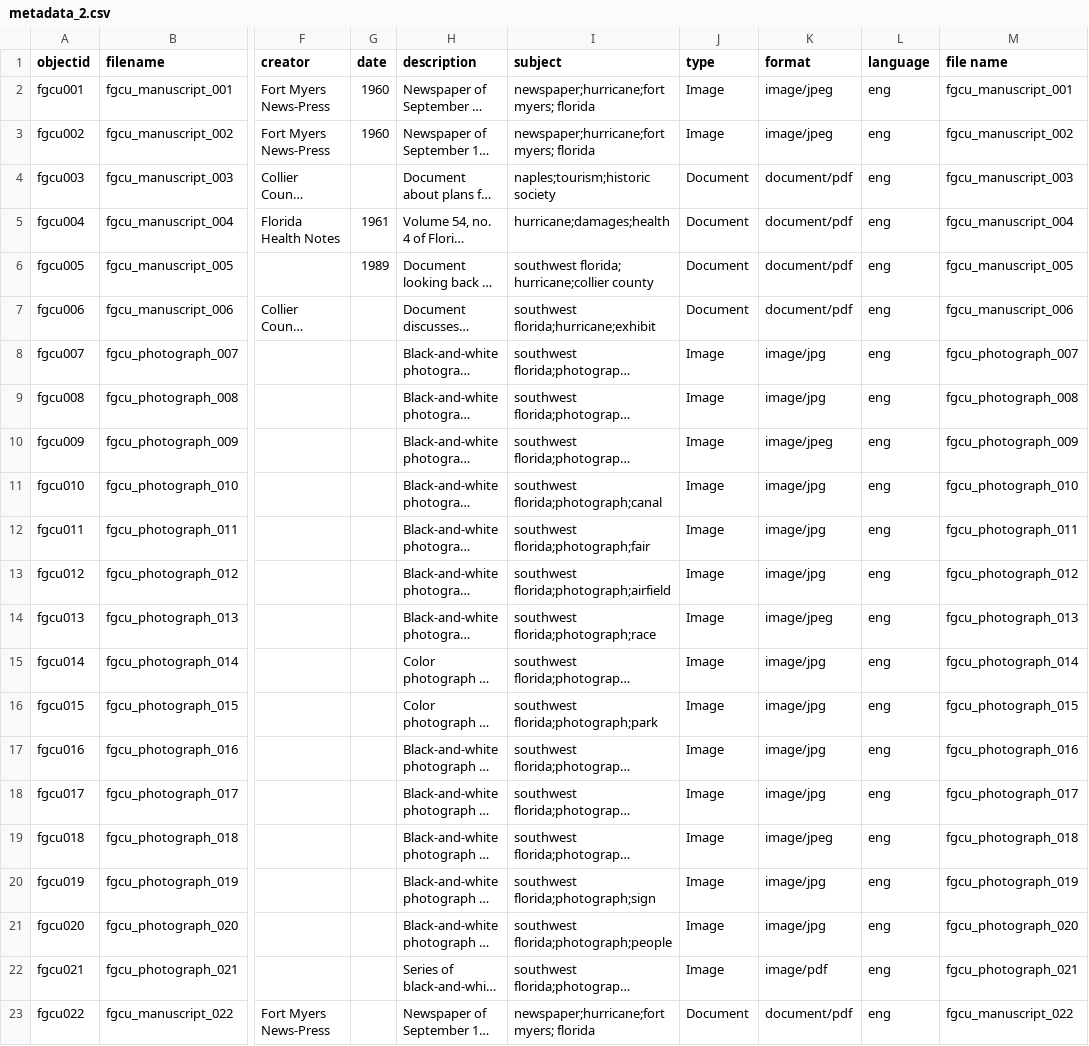
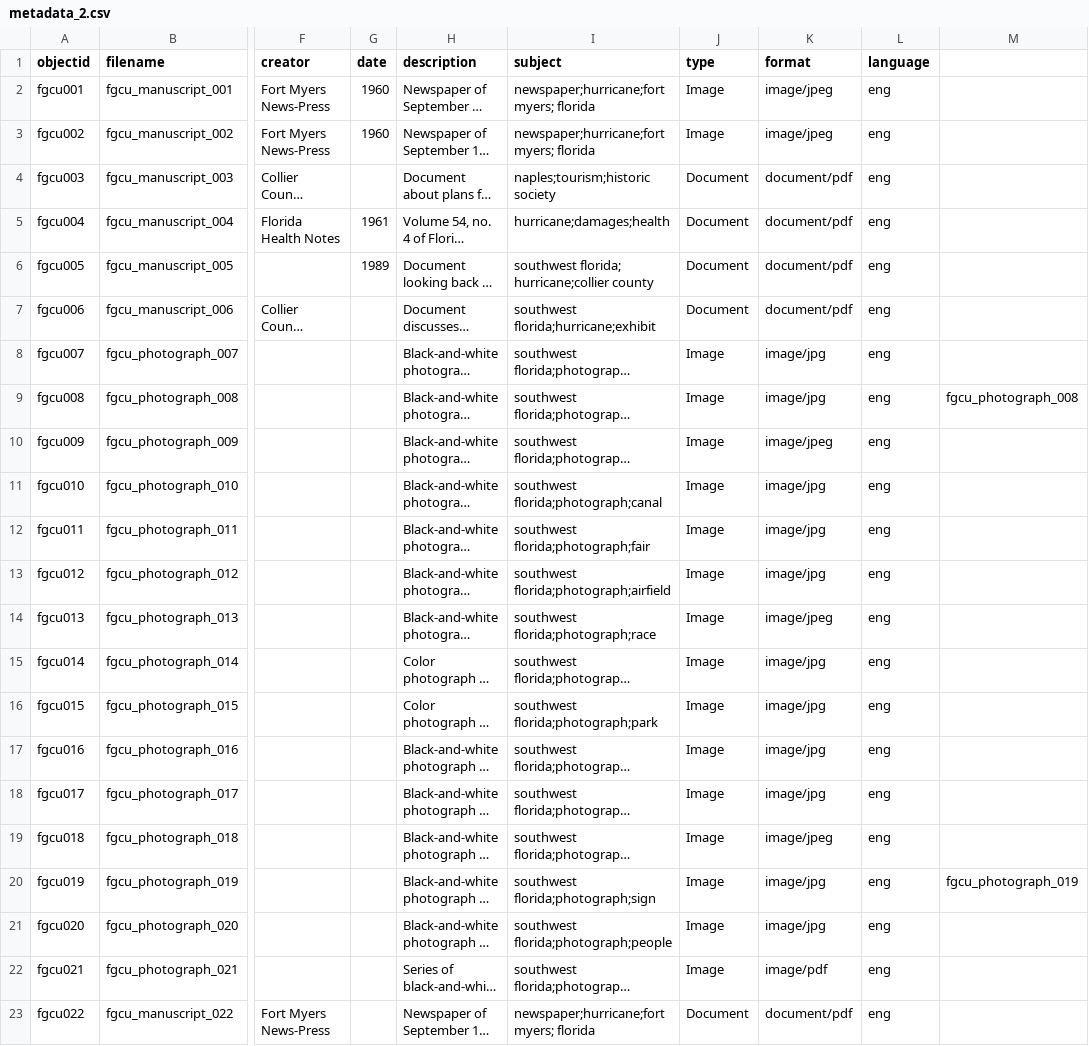
Before and after one commit to glford/Southwest-Florida-Hurricane-Collection-2, a CSV file: _data/metadata_2.csv, drawn as a sheet; only a part is shown, gaps mark what is left out; long unchanged cells end in …; the diff names each change by its address in the sheet, - before the commit and + after, or states it on an @@ line.

Commit message:
Update metadata_2.csv

```diff
--- a/_data/metadata_2.csv
+++ b/_data/metadata_2.csv
-M1: file name
+M1: (empty)
-M2: fgcu_manuscript_001
+M2: (empty)
-M3: fgcu_manuscript_002
+M3: (empty)
-M4: fgcu_manuscript_003
+M4: (empty)
-M5: fgcu_manuscript_004
+M5: (empty)
-M6: fgcu_manuscript_005
+M6: (empty)
-M7: fgcu_manuscript_006
+M7: (empty)
-M8: fgcu_photograph_007
+M8: (empty)
-M10: fgcu_photograph_009
+M10: (empty)
-M11: fgcu_photograph_010
+M11: (empty)
-M12: fgcu_photograph_011
+M12: (empty)
-M13: fgcu_photograph_012
+M13: (empty)
-M14: fgcu_photograph_013
+M14: (empty)
-M15: fgcu_photograph_014
+M15: (empty)
-M16: fgcu_photograph_015
+M16: (empty)
-M17: fgcu_photograph_016
+M17: (empty)
-M18: fgcu_photograph_017
+M18: (empty)
-M19: fgcu_photograph_018
+M19: (empty)
-M21: fgcu_photograph_020
+M21: (empty)
-M22: fgcu_photograph_021
+M22: (empty)
-M23: fgcu_manuscript_022
+M23: (empty)
```
